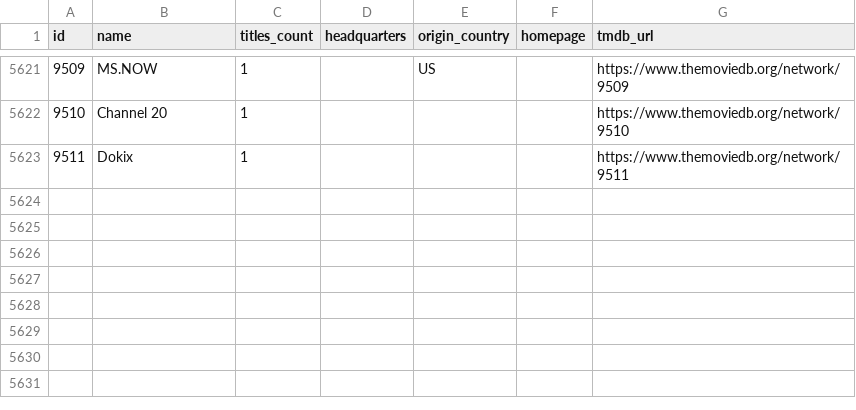
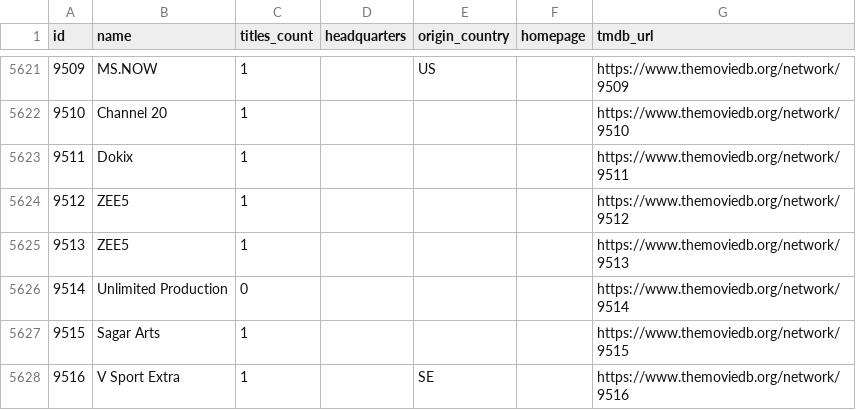
Before and after one commit to davecollections/tmdb-id-lookup, a CSV file: data/tv-networks.csv, drawn as a sheet; only a part is shown, gaps mark what is left out; the diff names each change by its address in the sheet, - before the commit and + after, or states it on an @@ line.

```diff
--- a/data/tv-networks.csv
+++ b/data/tv-networks.csv
+row 5624: 9512 | ZEE5 | 1 |  |  |  | https://www.themoviedb.org/network/9512
+row 5625: 9513 | ZEE5 | 1 |  |  |  | https://www.themoviedb.org/network/9513
+row 5626: 9514 | Unlimited Production | 0 |  |  |  | https://www.themoviedb.org/network/9514
+row 5627: 9515 | Sagar Arts | 1 |  |  |  | https://www.themoviedb.org/network/9515
+row 5628: 9516 | V Sport Extra | 1 |  | SE |  | https://www.themoviedb.org/network/9516
```
Also changed, not shown: 3 other files.
